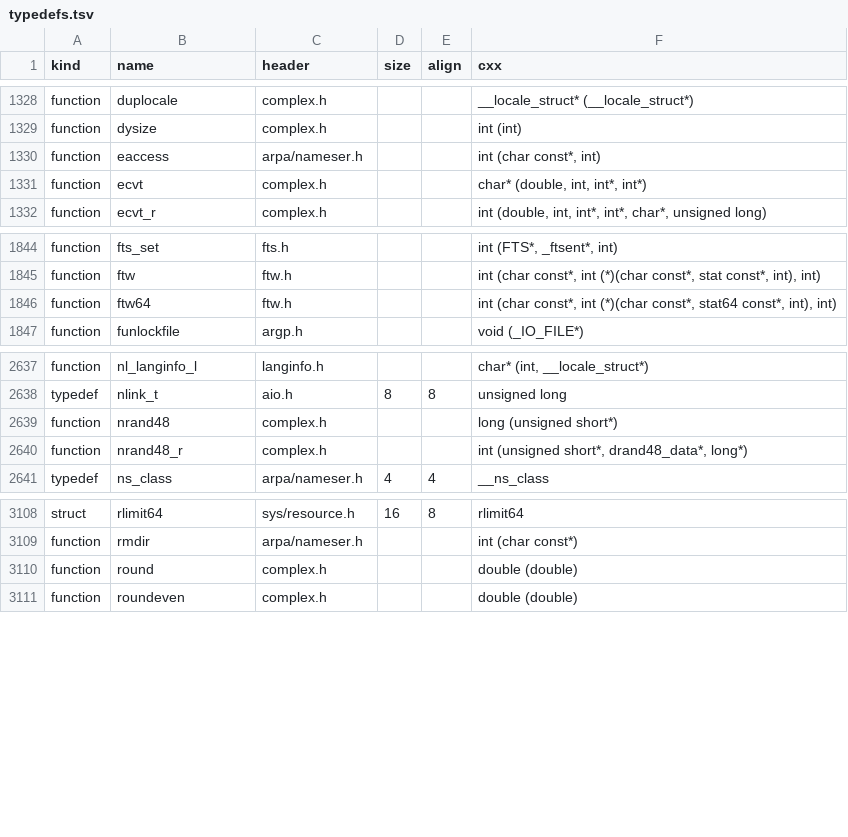
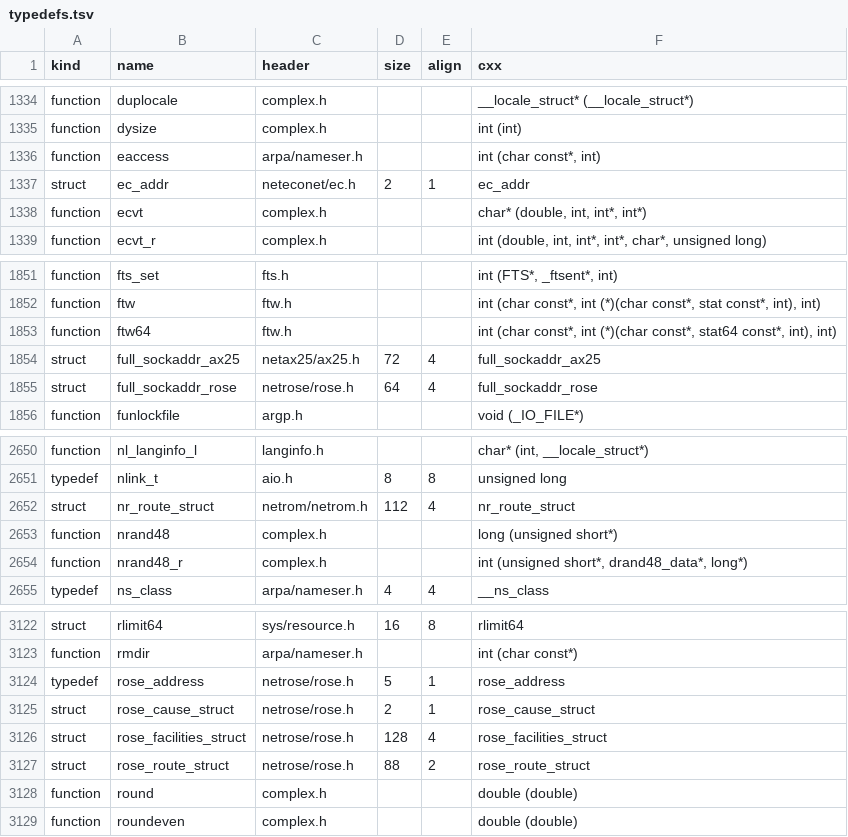
Before and after one commit to duskglow/libniji, a TSV file: spec/abi/typedefs.tsv, drawn as a sheet; only a part is shown, gaps mark what is left out; the diff covers the shown part only; the diff names each change by its address in the sheet, - before the commit and + after, or states it on an @@ line.

```diff
--- a/spec/abi/typedefs.tsv
+++ b/spec/abi/typedefs.tsv
+row 1337: struct | ec_addr | neteconet/ec.h | 2 | 1 | ec_addr
+row 1854: struct | full_sockaddr_ax25 | netax25/ax25.h | 72 | 4 | full_sockaddr_ax25
+row 1855: struct | full_sockaddr_rose | netrose/rose.h | 64 | 4 | full_sockaddr_rose
+row 2652: struct | nr_route_struct | netrom/netrom.h | 112 | 4 | nr_route_struct
+row 3124: typedef | rose_address | netrose/rose.h | 5 | 1 | rose_address
+row 3125: struct | rose_cause_struct | netrose/rose.h | 2 | 1 | rose_cause_struct
+row 3126: struct | rose_facilities_struct | netrose/rose.h | 128 | 4 | rose_facilities_struct
+row 3127: struct | rose_route_struct | netrose/rose.h | 88 | 2 | rose_route_struct
```
Also changed, not shown: 15 added rows elsewhere in this file, spec/abi/macros.tsv, 6 other files.
